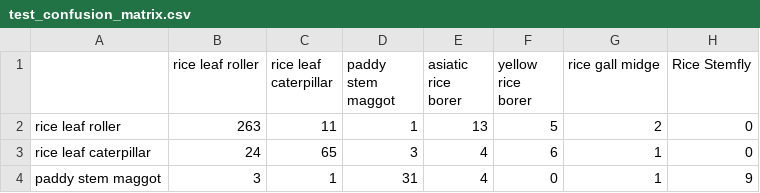
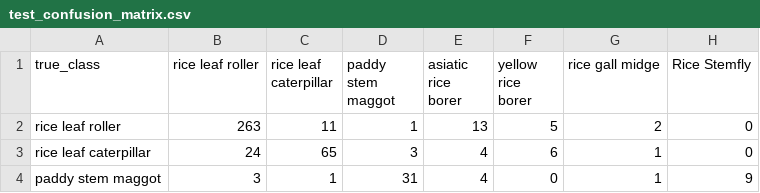
Before and after one commit to TmsJS/COMP9444_26T2_GroupProject, a CSV file: outputs/classifier/resnet50/test_confusion_matrix.csv, drawn as a sheet; only a part is shown; the diff names each change by its address in the sheet, - before the commit and + after, or states it on an @@ line.

Commit message:
Update resnet50_baseline & resnet50_imbalance

```diff
--- a/outputs/classifier/resnet50/test_confusion_matrix.csv
+++ b/outputs/classifier/resnet50/test_confusion_matrix.csv
-A1: (empty)
+A1: true_class
```
Also changed, not shown: 15 other files.
